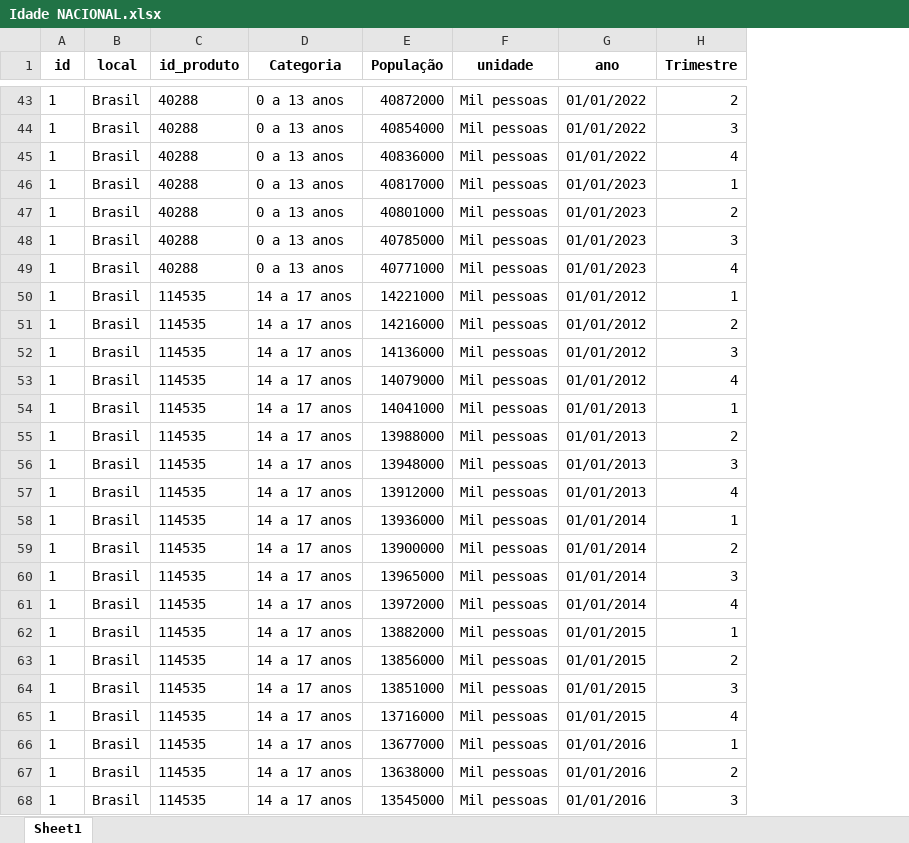
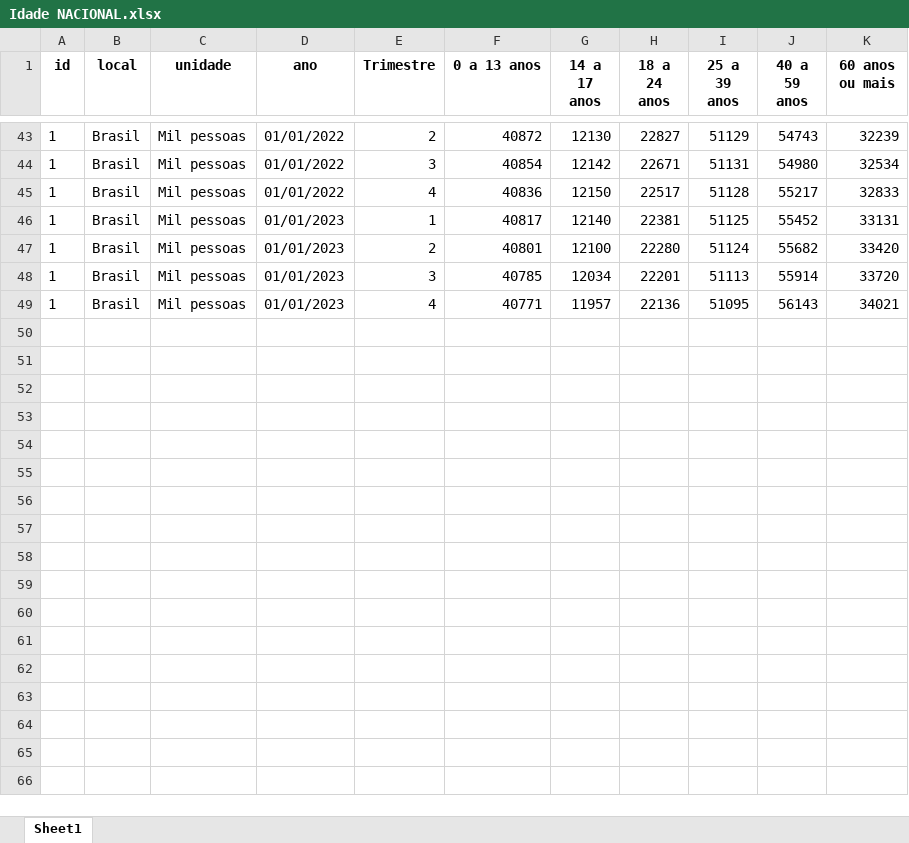
Before and after one commit to lucasfreitas25/PNAD, an Excel workbook: Planilhas/Idade NACIONAL.xlsx, sheet Sheet1, drawn as a sheet; only a part is shown, gaps mark what is left out; values as stored, in another font and other column widths than the file's, no borders; removed rows and columns are numbered as before the commit, all else as after; the diff covers the shown part only; the diff names each change by its address in the sheet, - before the commit and + after, or states it on an @@ line.

```diff
--- a/Planilhas/Idade NACIONAL.xlsx (sheet Sheet1)
+++ b/Planilhas/Idade NACIONAL.xlsx (sheet Sheet1)
-column C (id_produto), rows 43-49: all 40288
-column D (Categoria), rows 43-49: all 0 a 13 anos
-column E (População), rows 43-49: 40872000 | 40854000 | 40836000 | 40817000 | 40801000 | 40785000 | 40771000
+column F (0 a 13 anos), rows 43-49: 40872 | 40854 | 40836 | 40817 | 40801 | 40785 | 40771
+column G (14 a 17 anos), rows 43-49: 12130 | 12142 | 12150 | 12140 | 12100 | 12034 | 11957
+column H (18 a 24 anos), rows 43-49: 22827 | 22671 | 22517 | 22381 | 22280 | 22201 | 22136
+column I (25 a 39 anos), rows 43-49: 51129 | 51131 | 51128 | 51125 | 51124 | 51113 | 51095
+column J (40 a 59 anos), rows 43-49: 54743 | 54980 | 55217 | 55452 | 55682 | 55914 | 56143
+column K (60 anos ou mais), rows 43-49: 32239 | 32534 | 32833 | 33131 | 33420 | 33720 | 34021
-row 50: 1 | Brasil | 114535 | 14 a 17 anos | 14221000 | Mil pessoas | 01/01/2012 | 1
-row 51: 1 | Brasil | 114535 | 14 a 17 anos | 14216000 | Mil pessoas | 01/01/2012 | 2
-row 52: 1 | Brasil | 114535 | 14 a 17 anos | 14136000 | Mil pessoas | 01/01/2012 | 3
-row 53: 1 | Brasil | 114535 | 14 a 17 anos | 14079000 | Mil pessoas | 01/01/2012 | 4
-row 54: 1 | Brasil | 114535 | 14 a 17 anos | 14041000 | Mil pessoas | 01/01/2013 | 1
-row 55: 1 | Brasil | 114535 | 14 a 17 anos | 13988000 | Mil pessoas | 01/01/2013 | 2
-row 56: 1 | Brasil | 114535 | 14 a 17 anos | 13948000 | Mil pessoas | 01/01/2013 | 3
-row 57: 1 | Brasil | 114535 | 14 a 17 anos | 13912000 | Mil pessoas | 01/01/2013 | 4
-row 58: 1 | Brasil | 114535 | 14 a 17 anos | 13936000 | Mil pessoas | 01/01/2014 | 1
-row 59: 1 | Brasil | 114535 | 14 a 17 anos | 13900000 | Mil pessoas | 01/01/2014 | 2
-row 60: 1 | Brasil | 114535 | 14 a 17 anos | 13965000 | Mil pessoas | 01/01/2014 | 3
-row 61: 1 | Brasil | 114535 | 14 a 17 anos | 13972000 | Mil pessoas | 01/01/2014 | 4
-row 62: 1 | Brasil | 114535 | 14 a 17 anos | 13882000 | Mil pessoas | 01/01/2015 | 1
-row 63: 1 | Brasil | 114535 | 14 a 17 anos | 13856000 | Mil pessoas | 01/01/2015 | 2
-row 64: 1 | Brasil | 114535 | 14 a 17 anos | 13851000 | Mil pessoas | 01/01/2015 | 3
-row 65: 1 | Brasil | 114535 | 14 a 17 anos | 13716000 | Mil pessoas | 01/01/2015 | 4
-row 66: 1 | Brasil | 114535 | 14 a 17 anos | 13677000 | Mil pessoas | 01/01/2016 | 1
-row 67: 1 | Brasil | 114535 | 14 a 17 anos | 13638000 | Mil pessoas | 01/01/2016 | 2
-row 68: 1 | Brasil | 114535 | 14 a 17 anos | 13545000 | Mil pessoas | 01/01/2016 | 3
```
Also changed, not shown: 221 removed rows elsewhere in this sheet, PNAD NACIONAL.xlsx, Planilhas/Força de trabalho ESTADUAL.xlsx, 47 other files.
